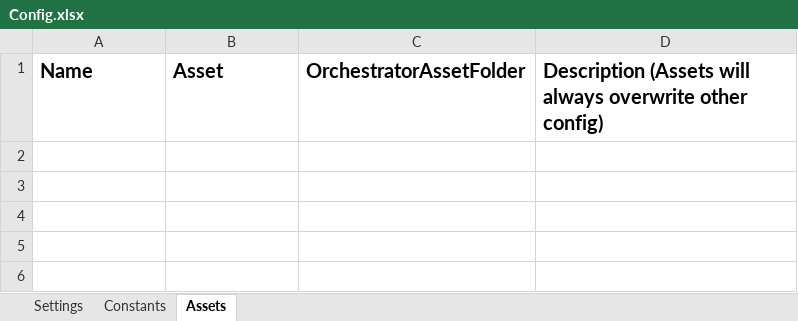
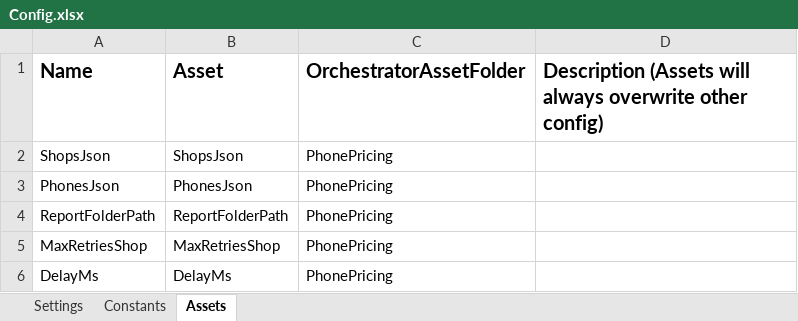
Before and after one commit to gredd1one/PhonePricing_Performer, an Excel workbook: Data/Config.xlsx, sheet Assets, drawn as a sheet; values as stored, in another font and other column widths than the file's, no borders; the diff names each change by its address in the sheet, - before the commit and + after, or states it on an @@ line.

```diff
--- a/Data/Config.xlsx (sheet Assets)
+++ b/Data/Config.xlsx (sheet Assets)
+row 2: ShopsJson | ShopsJson | PhonePricing
+row 3: PhonesJson | PhonesJson | PhonePricing
+row 4: ReportFolderPath | ReportFolderPath | PhonePricing
+row 5: MaxRetriesShop | MaxRetriesShop | PhonePricing
+row 6: DelayMs | DelayMs | PhonePricing
```
Also changed, not shown: sheet Constants, sheet Settings, 6 other files.
